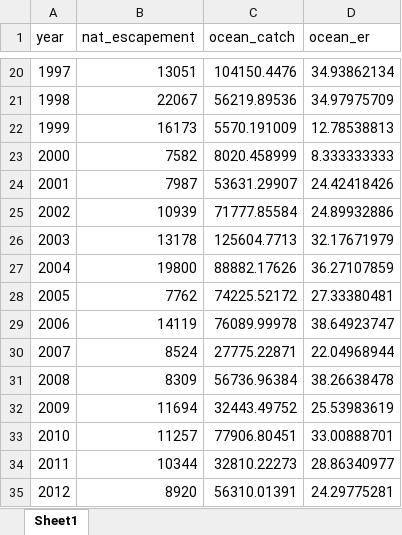
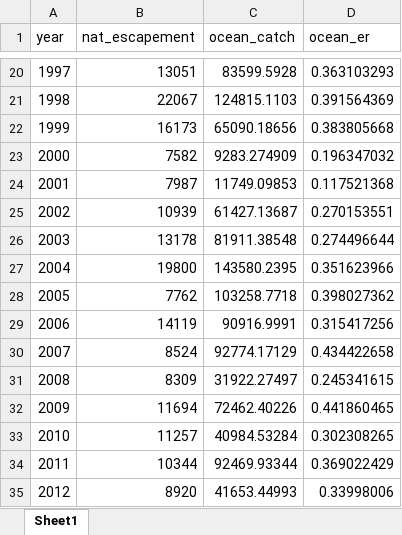
Before and after one commit to SCA-stock-assess/WCVI-CN-ResDoc, an Excel workbook: FSAR 4-panel plot/FSAR_4-panel_data.xlsx, sheet Sheet1, drawn as a sheet; only a part is shown, gaps mark what is left out; values as stored, in another font and other column widths than the file's, no borders; the diff covers the shown part only; the diff names each change by its address in the sheet, - before the commit and + after, or states it on an @@ line.

```diff
--- a/FSAR 4-panel plot/FSAR_4-panel_data.xlsx (sheet Sheet1)
+++ b/FSAR 4-panel plot/FSAR_4-panel_data.xlsx (sheet Sheet1)
-C20 (ocean_catch): 104150.4476
+C20 (ocean_catch): 83599.5928
-D20 (ocean_er): 34.93862134
+D20 (ocean_er): 0.363103293
-C21 (ocean_catch): 56219.89536
+C21 (ocean_catch): 124815.1103
-D21 (ocean_er): 34.97975709
+D21 (ocean_er): 0.391564369
-C22 (ocean_catch): 5570.191009
+C22 (ocean_catch): 65090.18656
-D22 (ocean_er): 12.78538813
+D22 (ocean_er): 0.383805668
-C23 (ocean_catch): 8020.458999
+C23 (ocean_catch): 9283.274909
-D23 (ocean_er): 8.333333333
+D23 (ocean_er): 0.196347032
-C24 (ocean_catch): 53631.29907
+C24 (ocean_catch): 11749.09853
-D24 (ocean_er): 24.42418426
+D24 (ocean_er): 0.117521368
-C25 (ocean_catch): 71777.85584
+C25 (ocean_catch): 61427.13687
-D25 (ocean_er): 24.89932886
+D25 (ocean_er): 0.270153551
-C26 (ocean_catch): 125604.7713
+C26 (ocean_catch): 81911.38548
-D26 (ocean_er): 32.17671979
+D26 (ocean_er): 0.274496644
-C27 (ocean_catch): 88882.17626
+C27 (ocean_catch): 143580.2395
-D27 (ocean_er): 36.27107859
+D27 (ocean_er): 0.351623966
-C28 (ocean_catch): 74225.52172
+C28 (ocean_catch): 103258.7718
-D28 (ocean_er): 27.33380481
+D28 (ocean_er): 0.398027362
-C29 (ocean_catch): 76089.99978
+C29 (ocean_catch): 90916.9991
-D29 (ocean_er): 38.64923747
+D29 (ocean_er): 0.315417256
-C30 (ocean_catch): 27775.22871
+C30 (ocean_catch): 92774.17129
-D30 (ocean_er): 22.04968944
+D30 (ocean_er): 0.434422658
-C31 (ocean_catch): 56736.96384
+C31 (ocean_catch): 31922.27497
-D31 (ocean_er): 38.26638478
+D31 (ocean_er): 0.245341615
-C32 (ocean_catch): 32443.49752
+C32 (ocean_catch): 72462.40226
-D32 (ocean_er): 25.53983619
+D32 (ocean_er): 0.441860465
-C33 (ocean_catch): 77906.80451
+C33 (ocean_catch): 40984.53284
-D33 (ocean_er): 33.00888701
+D33 (ocean_er): 0.302308265
-C34 (ocean_catch): 32810.22273
+C34 (ocean_catch): 92469.93344
-D34 (ocean_er): 28.86340977
+D34 (ocean_er): 0.369022429
-C35 (ocean_catch): 56310.01391
+C35 (ocean_catch): 41653.44993
-D35 (ocean_er): 24.29775281
+D35 (ocean_er): 0.33998006
```
Also changed, not shown: 51 edited cells elsewhere in this sheet.
